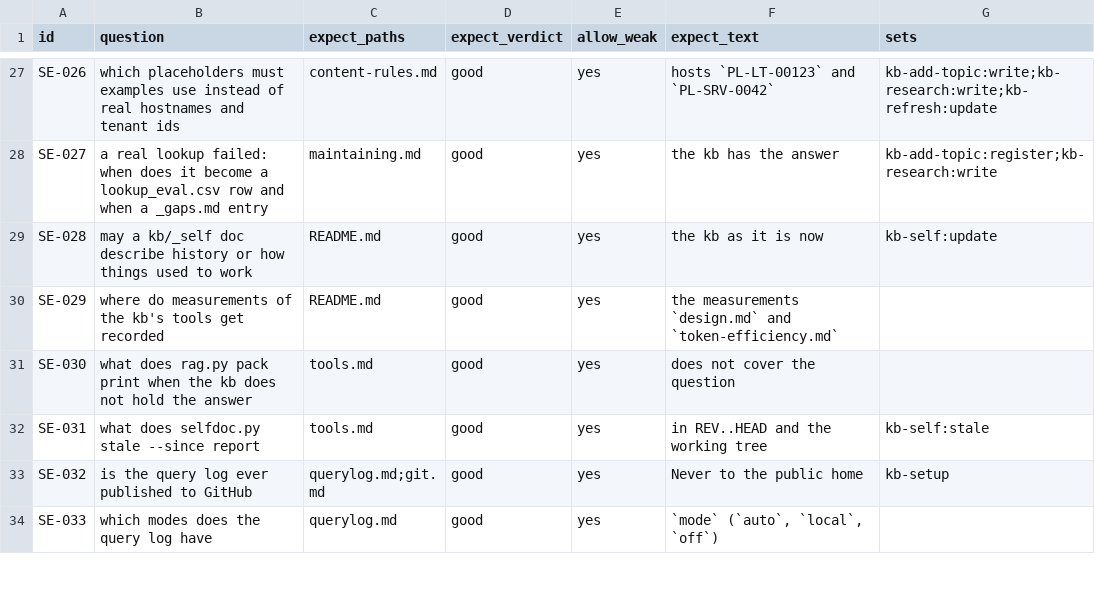
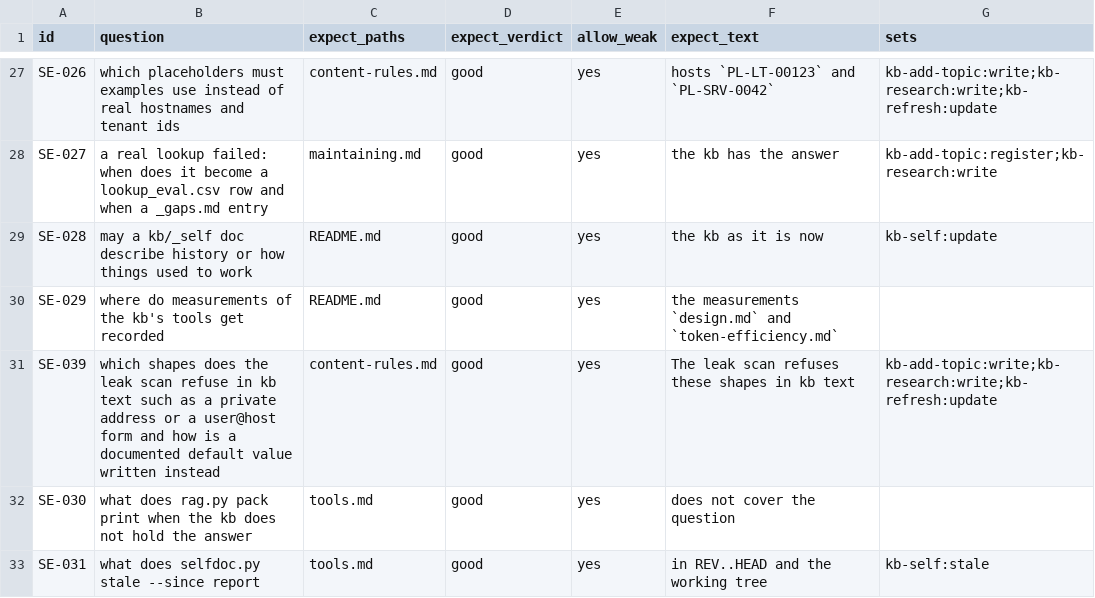
Before and after one commit to mikkielt/it-ops-kb, a CSV file: kb/_self/_retrieval/lookup_eval.csv, drawn as a sheet; only a part is shown, gaps mark what is left out; the shorter side is filled out with more unchanged rows.

```diff
--- a/kb/_self/_retrieval/lookup_eval.csv
+++ b/kb/_self/_retrieval/lookup_eval.csv
@@ -30,2 +30,3 @@ SE-028,may a kb/_self doc describe history or how things used to work,README.md,
 SE-029,where do measurements of the kb's tools get recorded,README.md,good,yes,the measurements `design.md` and `token-efficiency.md`,
+SE-039,which shapes does the leak scan refuse in kb text such as a private address or a user@host form and how is a documented default value written instead,content-rules.md,good,yes,The leak scan refuses these shapes in kb text,kb-add-topic:write;kb-research:write;kb-refresh:update
 SE-030,what does rag.py pack print when the kb does not hold the answer,tools.md,good,yes,does not cover the question,
```
Also changed, not shown: 1 other file.
